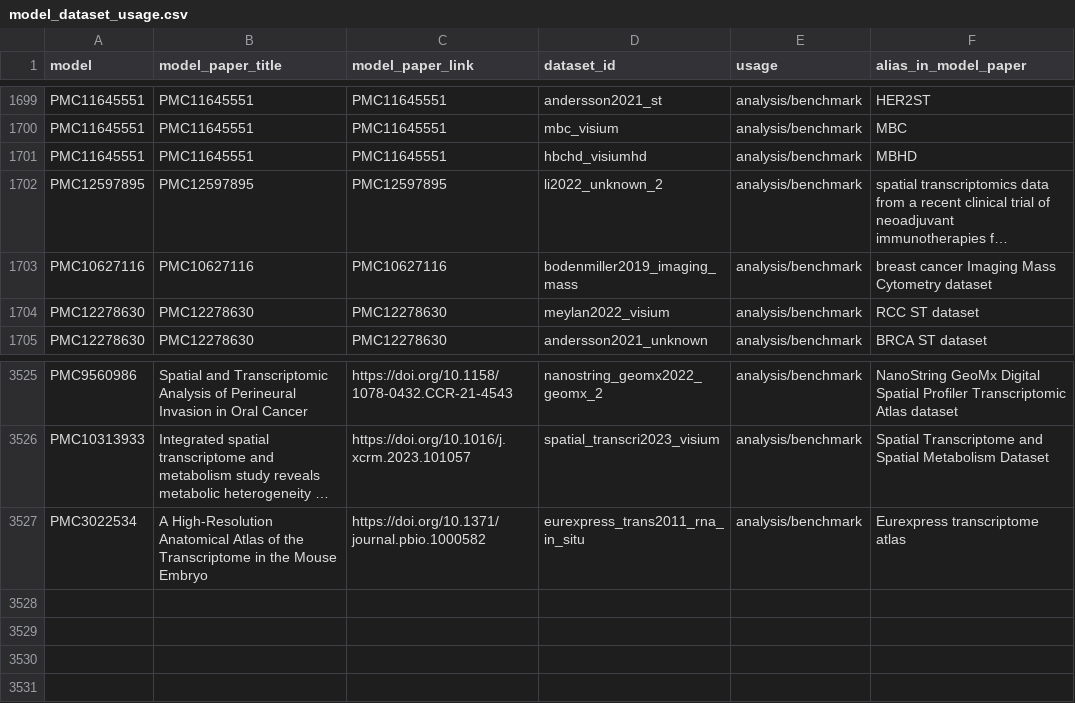
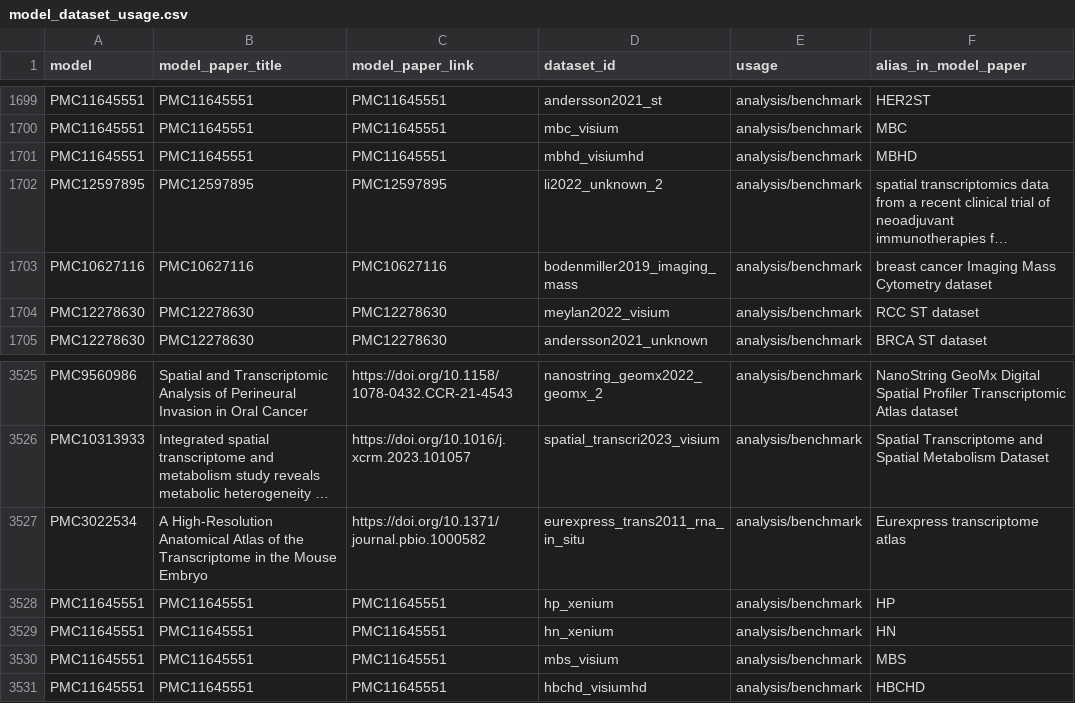
Before and after one commit to aopisco/somics, a CSV file: data/model_dataset_usage.csv, drawn as a sheet; only a part is shown, gaps mark what is left out; long unchanged cells end in …; the diff names each change by its address in the sheet, - before the commit and + after, or states it on an @@ line.

```diff
--- a/data/model_dataset_usage.csv
+++ b/data/model_dataset_usage.csv
-D1701 (dataset_id): hbchd_visiumhd
+D1701 (dataset_id): mbhd_visiumhd
+row 3528: PMC11645551 | PMC11645551 | PMC11645551 | hp_xenium | analysis/benchmark | HP
+row 3529: PMC11645551 | PMC11645551 | PMC11645551 | hn_xenium | analysis/benchmark | HN
+row 3530: PMC11645551 | PMC11645551 | PMC11645551 | mbs_visium | analysis/benchmark | MBS
+row 3531: PMC11645551 | PMC11645551 | PMC11645551 | hbchd_visiumhd | analysis/benchmark | HBCHD
```
Also changed, not shown: 2 other files.
